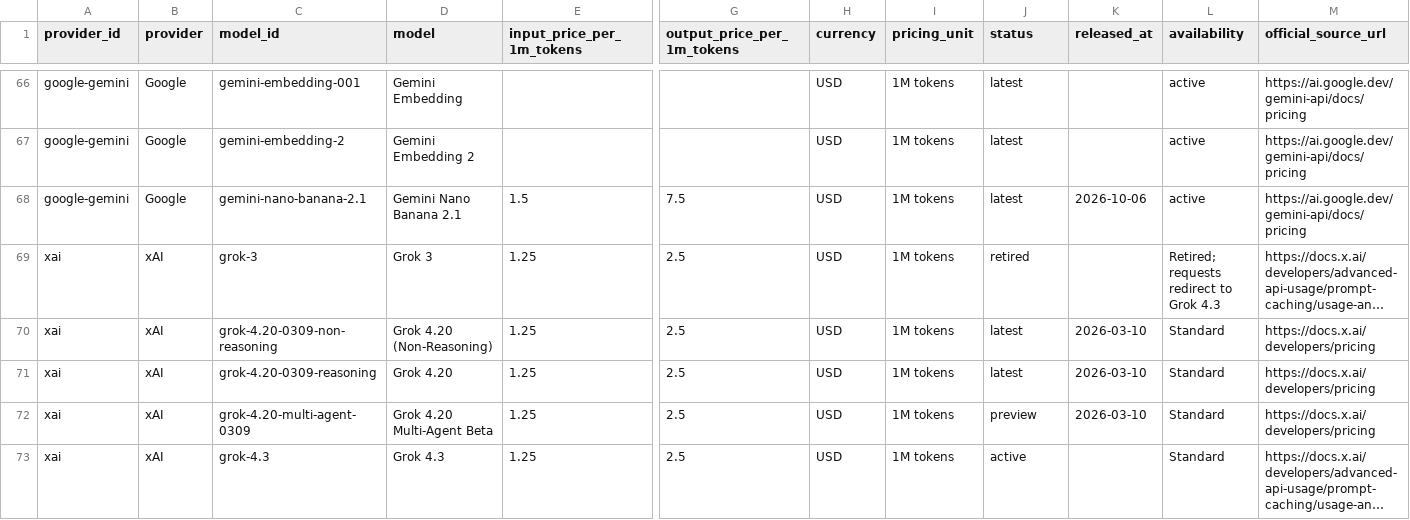
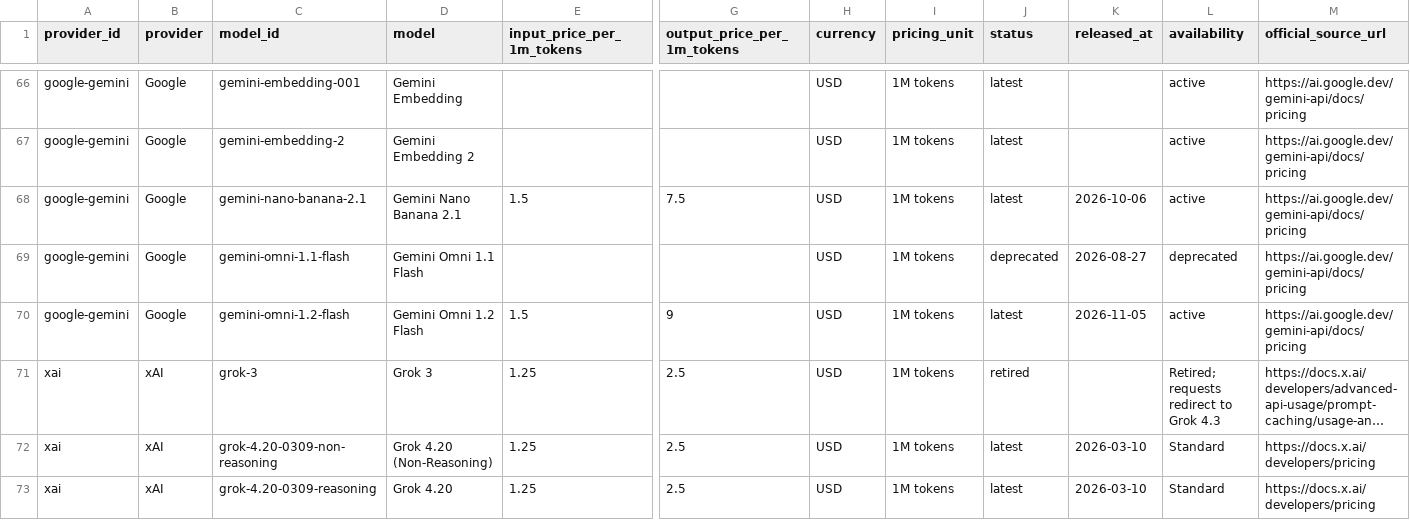
Before and after one commit to aicostbudget/ai-api-pricing-data, a CSV file: huggingface/train.csv, drawn as a sheet; only a part is shown, gaps mark what is left out; the shorter side is filled out with more unchanged rows; long unchanged cells end in …; rows hold the shown columns only; the diff names each change by its address in the sheet, - before the commit and + after, or states it on an @@ line.

```diff
--- a/huggingface/train.csv
+++ b/huggingface/train.csv
+row 69: google-gemini | Google | gemini-omni-1.1-flash | Gemini Omni 1.1 Flash |  |  | USD | 1M tokens | deprecated | 2026-08-27 | deprecated | https://ai.google.dev/gemini-api/docs/pricing
+row 70: google-gemini | Google | gemini-omni-1.2-flash | Gemini Omni 1.2 Flash | 1.5 | 9 | USD | 1M tokens | latest | 2026-11-05 | active | https://ai.google.dev/gemini-api/docs/pricing
```
Also changed, not shown: huggingface-history/price_changes.csv, 47 other files.
